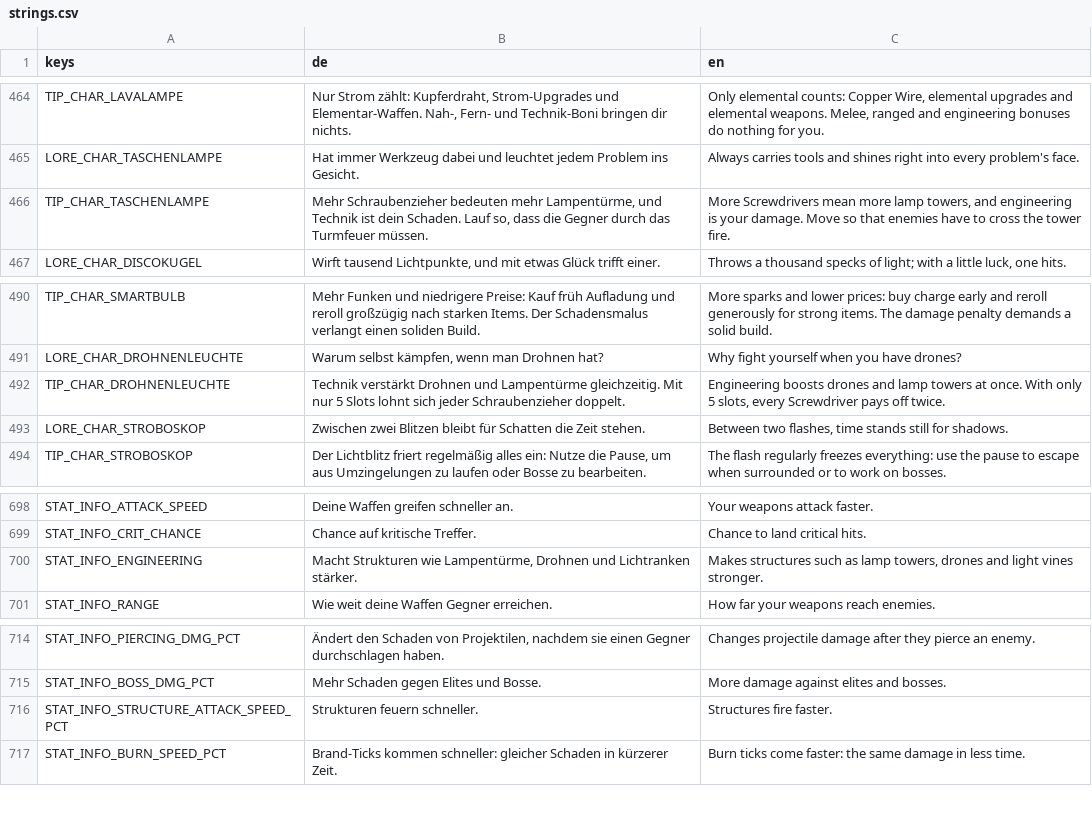
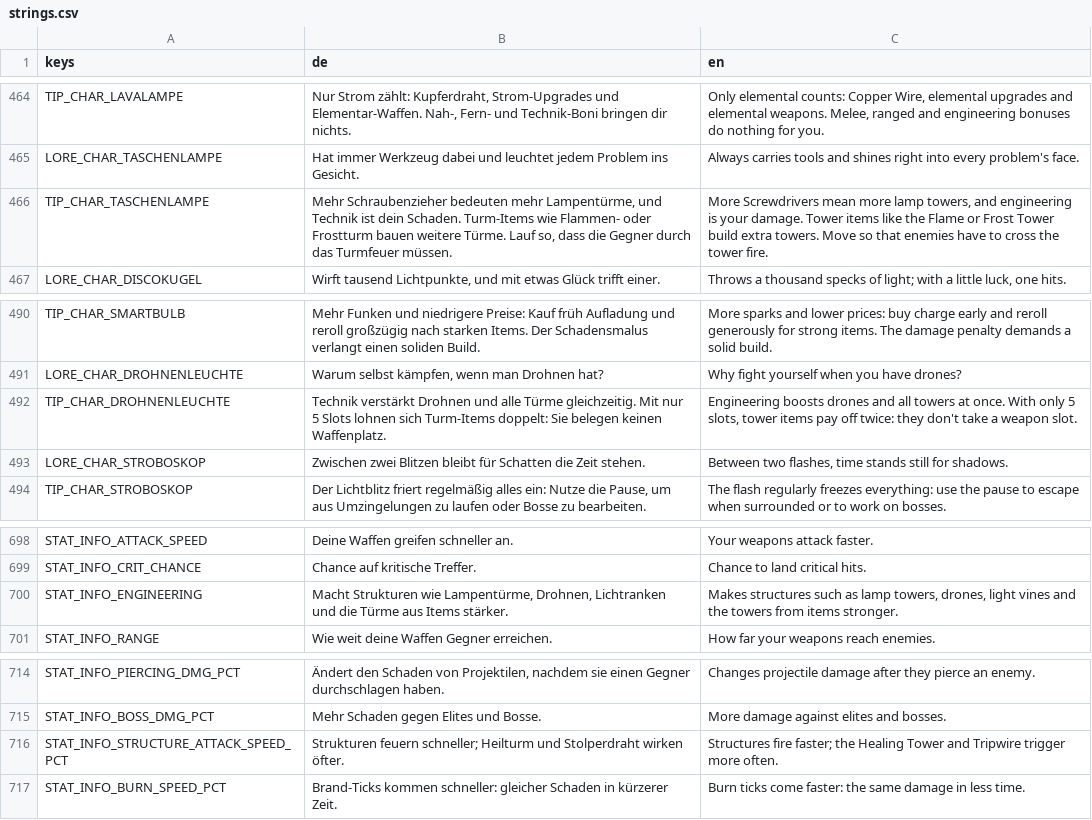
Before and after one commit to zBadly/Bulbro, a CSV file: localization/strings.csv, drawn as a sheet; only a part is shown, gaps mark what is left out; the diff covers the shown part only.

```diff
--- a/localization/strings.csv
+++ b/localization/strings.csv
@@ -465,3 +465,3 @@ TIP_CHAR_LAVALAMPE,"Nur Strom zählt: Kupferdraht, Strom-Upgrades und Elementar-
 LORE_CHAR_TASCHENLAMPE,Hat immer Werkzeug dabei und leuchtet jedem Problem ins Gesicht.,Always carries tools and shines right into every problem's face.
-TIP_CHAR_TASCHENLAMPE,"Mehr Schraubenzieher bedeuten mehr Lampentürme, und Technik ist dein Schaden. Lauf so, dass die Gegner durch das Turmfeuer müssen.","More Screwdrivers mean more lamp towers, and engineering is your damage. Move so that enemies have to cross the tower fire."
+TIP_CHAR_TASCHENLAMPE,"Mehr Schraubenzieher bedeuten mehr Lampentürme, und Technik ist dein Schaden. Turm-Items wie Flammen- oder Frostturm bauen weitere Türme. Lauf so, dass die Gegner durch das Turmfeuer müssen.","More Screwdrivers mean more lamp towers, and engineering is your damage. Tower items like the Flame or Frost Tower build extra towers. Move so that enemies have to cross the tower fire."
 LORE_CHAR_DISCOKUGEL,"Wirft tausend Lichtpunkte, und mit etwas Glück trifft einer.","Throws a thousand specks of light; with a little luck, one hits."
@@ -491,3 +491,3 @@ TIP_CHAR_SMARTBULB,Mehr Funken und niedrigere Preise: Kauf früh Aufladung und r
 LORE_CHAR_DROHNENLEUCHTE,"Warum selbst kämpfen, wenn man Drohnen hat?",Why fight yourself when you have drones?
-TIP_CHAR_DROHNENLEUCHTE,Technik verstärkt Drohnen und Lampentürme gleichzeitig. Mit nur 5 Slots lohnt sich jeder Schraubenzieher doppelt.,"Engineering boosts drones and lamp towers at once. With only 5 slots, every Screwdriver pays off twice."
+TIP_CHAR_DROHNENLEUCHTE,Technik verstärkt Drohnen und alle Türme gleichzeitig. Mit nur 5 Slots lohnen sich Turm-Items doppelt: Sie belegen keinen Waffenplatz.,"Engineering boosts drones and all towers at once. With only 5 slots, tower items pay off twice: they don't take a weapon slot."
 LORE_CHAR_STROBOSKOP,Zwischen zwei Blitzen bleibt für Schatten die Zeit stehen.,"Between two flashes, time stands still for shadows."
@@ -721,3 +721,3 @@ STAT_INFO_ATTACK_SPEED,Deine Waffen greifen schneller an.,Your weapons attack fa
 STAT_INFO_CRIT_CHANCE,Chance auf kritische Treffer.,Chance to land critical hits.
-STAT_INFO_ENGINEERING,"Macht Strukturen wie Lampentürme, Drohnen und Lichtranken stärker.","Makes structures such as lamp towers, drones and light vines stronger."
+STAT_INFO_ENGINEERING,"Macht Strukturen wie Lampentürme, Drohnen, Lichtranken und die Türme aus Items stärker.","Makes structures such as lamp towers, drones, light vines and the towers from items stronger."
 STAT_INFO_RANGE,Wie weit deine Waffen Gegner erreichen.,How far your weapons reach enemies.
@@ -737,3 +737,3 @@ STAT_INFO_PIERCING_DMG_PCT,"Ändert den Schaden von Projektilen, nachdem sie ein
 STAT_INFO_BOSS_DMG_PCT,Mehr Schaden gegen Elites und Bosse.,More damage against elites and bosses.
-STAT_INFO_STRUCTURE_ATTACK_SPEED_PCT,Strukturen feuern schneller.,Structures fire faster.
+STAT_INFO_STRUCTURE_ATTACK_SPEED_PCT,Strukturen feuern schneller; Heilturm und Stolperdraht wirken öfter.,Structures fire faster; the Healing Tower and Tripwire trigger more often.
 STAT_INFO_BURN_SPEED_PCT,Brand-Ticks kommen schneller: gleicher Schaden in kürzerer Zeit.,Burn ticks come faster: the same damage in less time.
```
Also changed, not shown: 33 added rows elsewhere in this file, 55 other files.
